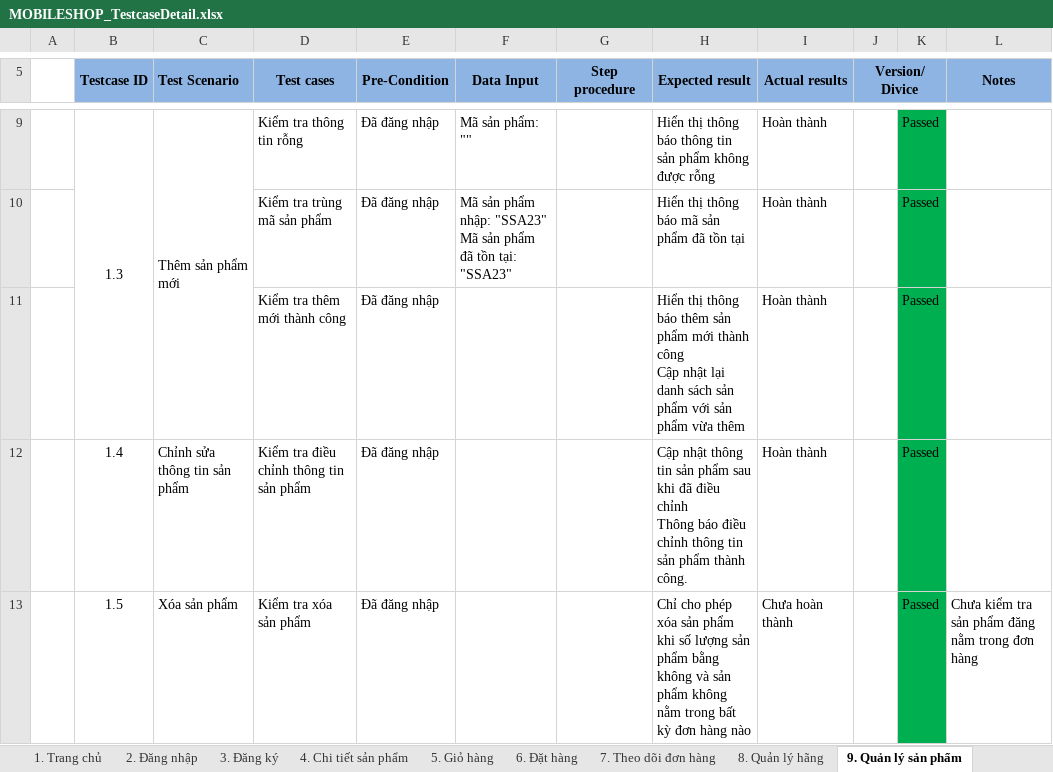
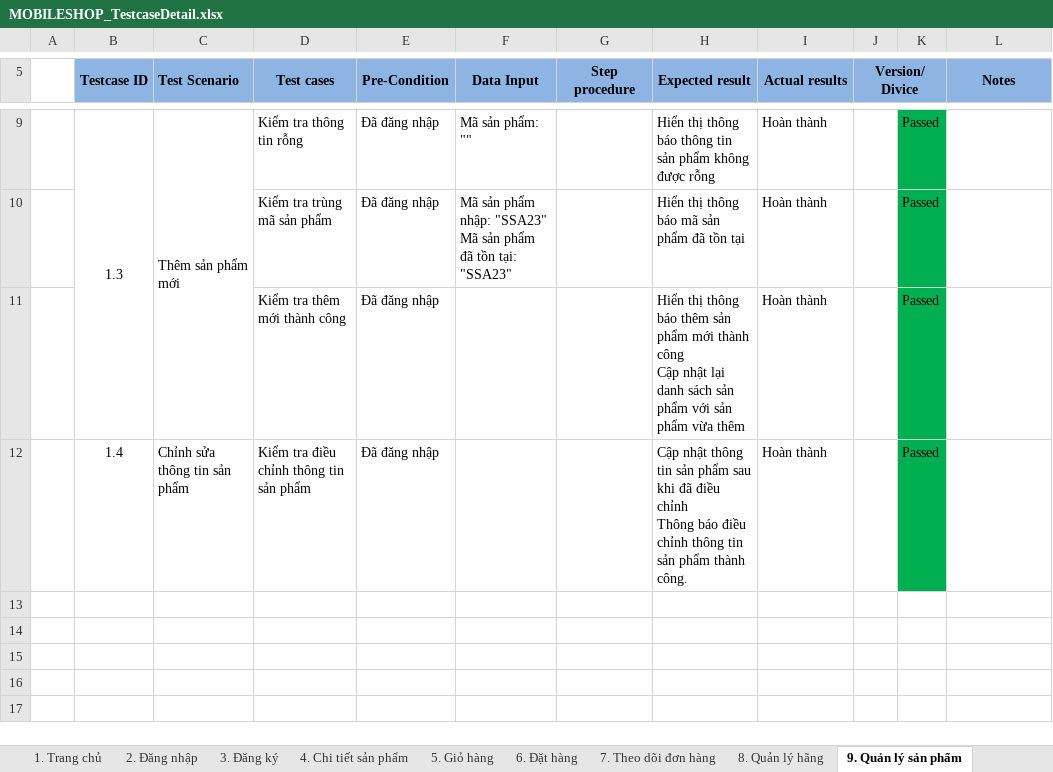
Before and after one commit to anhdatkz/TTTN, an Excel workbook: BAOCAO/Testcase/MOBILESHOP_TestcaseDetail.xlsx, sheet 9. Quản lý sản phẩm, drawn as a sheet; only a part is shown, gaps mark what is left out; values as stored, in another font and other column widths than the file's, no borders; the diff names each change by its address in the sheet, - before the commit and + after, or states it on an @@ line.

```diff
--- a/BAOCAO/Testcase/MOBILESHOP_TestcaseDetail.xlsx (sheet 9. Quản lý sản phẩm)
+++ b/BAOCAO/Testcase/MOBILESHOP_TestcaseDetail.xlsx (sheet 9. Quản lý sản phẩm)
-row 13:  | 1.5 | Xóa sản phẩm | Kiểm tra xóa sản phẩm | Đã đăng nhập |  |  | Chỉ cho phép xóa sản phẩm khi số lượng sản phẩm bằng không và sản phẩm không nằm trong bất kỳ đơn hàng nào | Chưa hoàn thành |  | Passed | Chưa kiểm tra sản phẩm đăng nằm trong đơn hàng
```
Also changed, not shown: sheet 8. Quản lý hãng.
